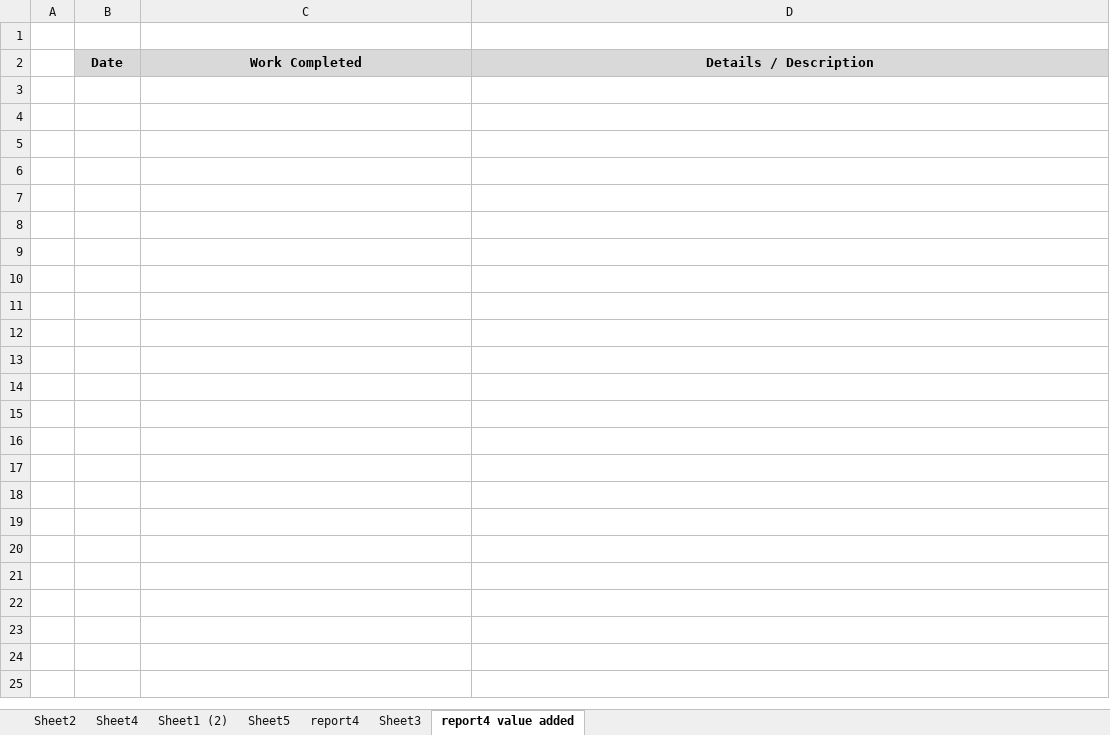
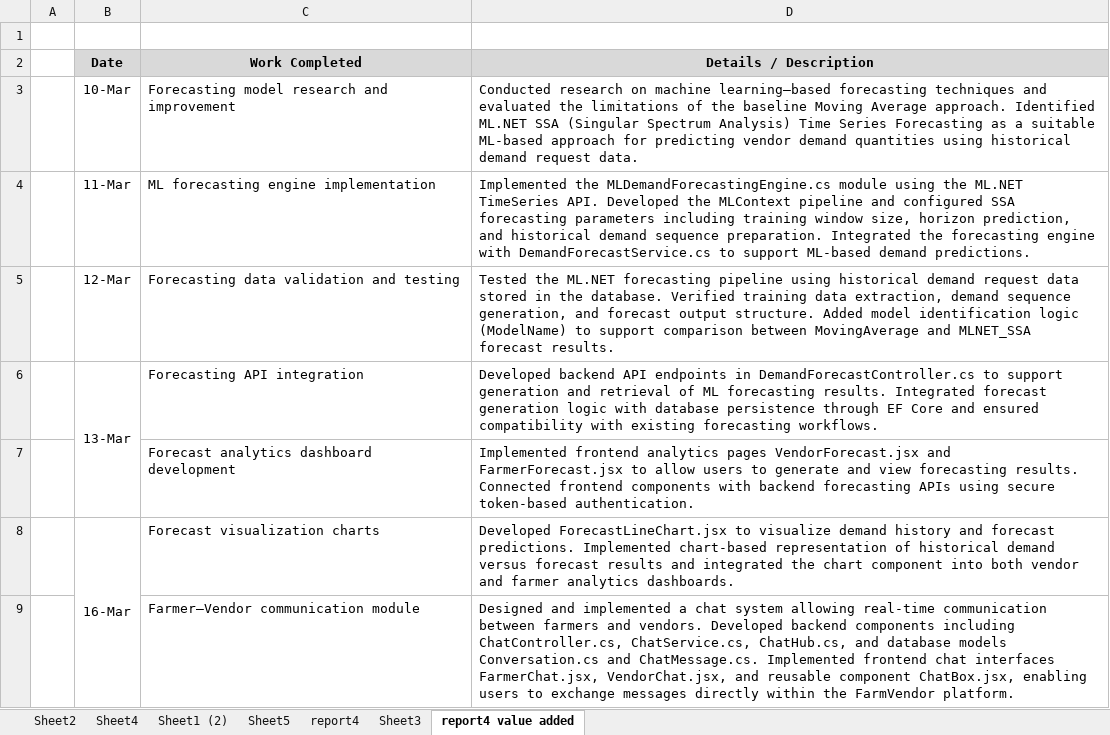
Before and after one commit to maneeshaprs-rgb/W26_4495_S3_ManeeshaE, an Excel workbook: ReportsAndDocuments/worklog.xlsx, sheet report4 value added, drawn as a sheet; values as stored, in another font and other column widths than the file's, no borders; the diff names each change by its address in the sheet, - before the commit and + after, or states it on an @@ line.

Commit message:
submission

```diff
--- a/ReportsAndDocuments/worklog.xlsx (sheet report4 value added)
+++ b/ReportsAndDocuments/worklog.xlsx (sheet report4 value added)
+row 3:  | 10-Mar | Forecasting model research and improvement | Conducted research on machine learning–based forecasting techniques and evaluated the limitations of the baseline Moving Average approach. Identified ML.NET SSA (Singular Spectrum Analysis) Time Series Forecasting as a suitable ML-based approach for predicting vendor demand quantities using historical demand request data.
+row 4:  | 11-Mar | ML forecasting engine implementation | Implemented the MLDemandForecastingEngine.cs module using the ML.NET TimeSeries API. Developed the MLContext pipeline and configured SSA forecasting parameters including training window size, horizon prediction, and historical demand sequence preparation. Integrated the forecasting engine with DemandForecastService.cs to support ML-based demand predictions.
+row 5:  | 12-Mar | Forecasting data validation and testing | Tested the ML.NET forecasting pipeline using historical demand request data stored in the database. Verified training data extraction, demand sequence generation, and forecast output structure. Added model identification logic (ModelName) to support comparison between MovingAverage and MLNET_SSA forecast results.
+row 6:  | 13-Mar | Forecasting API integration | Developed backend API endpoints in DemandForecastController.cs to support generation and retrieval of ML forecasting results. Integrated forecast generation logic with database persistence through EF Core and ensured compatibility with existing forecasting workflows.
+row 7:  |  | Forecast analytics dashboard development | Implemented frontend analytics pages VendorForecast.jsx and FarmerForecast.jsx to allow users to generate and view forecasting results. Connected frontend components with backend forecasting APIs using secure token-based authentication.
+row 8:  | 16-Mar | Forecast visualization charts | Developed ForecastLineChart.jsx to visualize demand history and forecast predictions. Implemented chart-based representation of historical demand versus forecast results and integrated the chart component into both vendor and farmer analytics dashboards.
+row 9:  |  | Farmer–Vendor communication module | Designed and implemented a chat system allowing real-time communication between farmers and vendors. Developed backend components including ChatController.cs, ChatService.cs, ChatHub.cs, and database models Conversation.cs and ChatMessage.cs. Implemented frontend chat interfaces FarmerChat.jsx, VendorChat.jsx, and reusable component ChatBox.jsx, enabling users to exchange messages directly within the FarmVendor platform.
```
